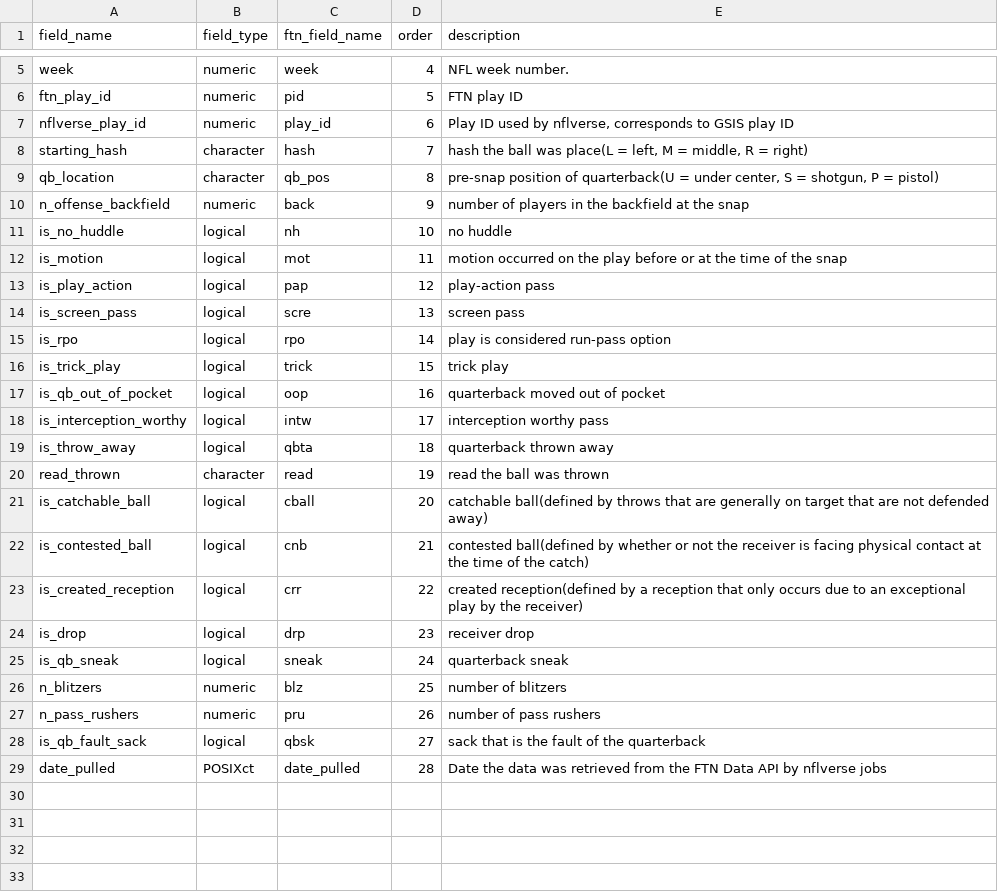
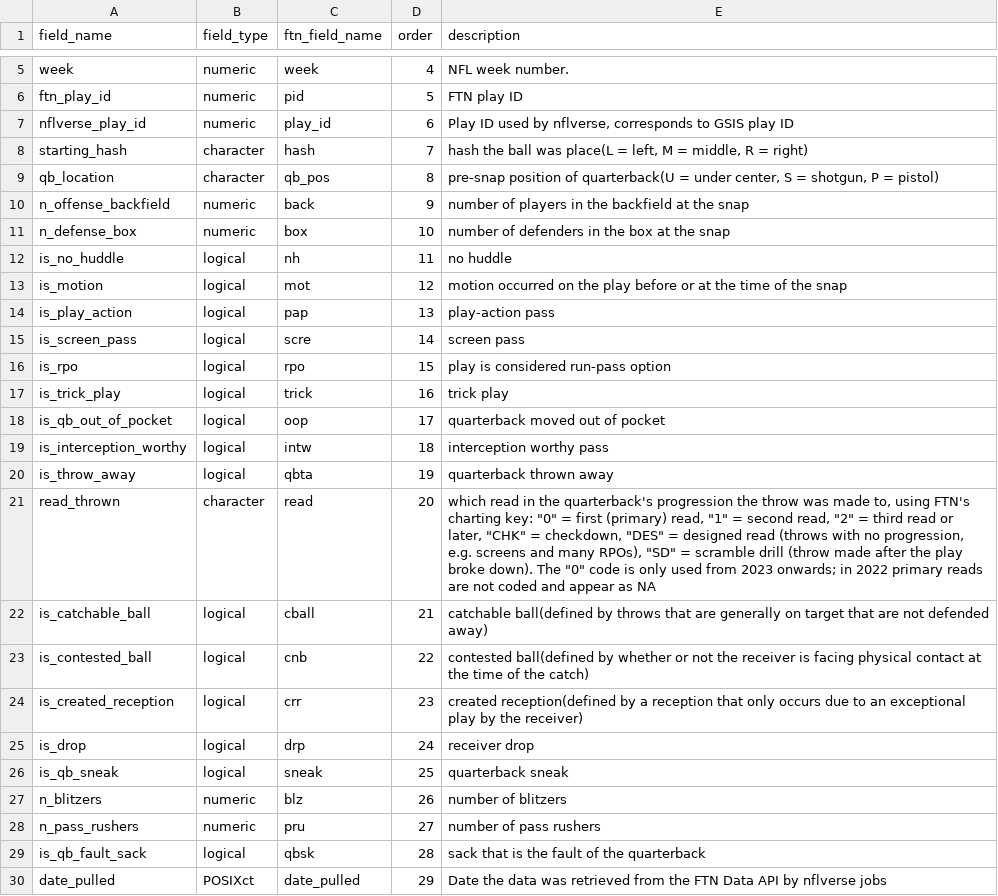
Before and after one commit to nflverse/nflreadr, a CSV file: data-raw/dictionary_ftn_charting.csv, drawn as a sheet; only a part is shown, gaps mark what is left out.

Commit message:
Improve FTN data dict (#319)
Closes #216

* Adds missing `n_defense_box` to the data dictionary for FTN charting
* Adds `read_thrown` definitions
* Adds `load_ftn_charting` to `data-raw/dictionary_check.R`.

---------

Co-authored-by: John Edwards <9289685+john-b-edwards@users.noreply.github.com>

```diff
--- a/data-raw/dictionary_ftn_charting.csv
+++ b/data-raw/dictionary_ftn_charting.csv
@@ -10,20 +10,21 @@ qb_location,character,qb_pos,8,"pre-snap position of quarterback(U = under cente
 n_offense_backfield,numeric,back,9,number of players in the backfield at the snap
-is_no_huddle,logical,nh,10,no huddle
-is_motion,logical,mot,11,motion occurred on the play before or at the time of the snap
-is_play_action,logical,pap,12,play-action pass
-is_screen_pass,logical,scre,13,screen pass
-is_rpo,logical,rpo,14,play is considered run-pass option
-is_trick_play,logical,trick,15,trick play
-is_qb_out_of_pocket,logical,oop,16,quarterback moved out of pocket
-is_interception_worthy,logical,intw,17,interception worthy pass
-is_throw_away,logical,qbta,18,quarterback thrown away
-read_thrown,character,read,19,read the ball was thrown
-is_catchable_ball,logical,cball,20,catchable ball(defined by throws that are generally on target that are not defended away)
-is_contested_ball,logical,cnb,21,contested ball(defined by whether or not the receiver is facing physical contact at the time of the catch)
-is_created_reception,logical,crr,22,created reception(defined by a reception that only occurs due to an exceptional play by the receiver)
-is_drop,logical,drp,23,receiver drop
-is_qb_sneak,logical,sneak,24,quarterback sneak
-n_blitzers,numeric,blz,25,number of blitzers
-n_pass_rushers,numeric,pru,26,number of pass rushers
-is_qb_fault_sack,logical,qbsk,27,sack that is the fault of the quarterback
-date_pulled,POSIXct,date_pulled,28,Date the data was retrieved from the FTN Data API by nflverse jobs
+n_defense_box,numeric,box,10,number of defenders in the box at the snap
+is_no_huddle,logical,nh,11,no huddle
+is_motion,logical,mot,12,motion occurred on the play before or at the time of the snap
+is_play_action,logical,pap,13,play-action pass
+is_screen_pass,logical,scre,14,screen pass
+is_rpo,logical,rpo,15,play is considered run-pass option
+is_trick_play,logical,trick,16,trick play
+is_qb_out_of_pocket,logical,oop,17,quarterback moved out of pocket
+is_interception_worthy,logical,intw,18,interception worthy pass
+is_throw_away,logical,qbta,19,quarterback thrown away
+read_thrown,character,read,20,"which read in the quarterback's progression the throw was made to, using FTN's charting key: ""0"" = first (primary) read, ""1"" = second read, ""2"" = third read or later, ""CHK"" = checkdown, ""DES"" = designed read (throws with no progression, e.g. screens and many RPOs), ""SD"" = scramble drill (throw made after the play broke down). The ""0"" code is only used from 2023 onwards; in 2022 primary reads are not coded and appear as NA"
+is_catchable_ball,logical,cball,21,catchable ball(defined by throws that are generally on target that are not defended away)
+is_contested_ball,logical,cnb,22,contested ball(defined by whether or not the receiver is facing physical contact at the time of the catch)
+is_created_reception,logical,crr,23,created reception(defined by a reception that only occurs due to an exceptional play by the receiver)
+is_drop,logical,drp,24,receiver drop
+is_qb_sneak,logical,sneak,25,quarterback sneak
+n_blitzers,numeric,blz,26,number of blitzers
+n_pass_rushers,numeric,pru,27,number of pass rushers
+is_qb_fault_sack,logical,qbsk,28,sack that is the fault of the quarterback
+date_pulled,POSIXct,date_pulled,29,Date the data was retrieved from the FTN Data API by nflverse jobs
```
Also changed, not shown: 26 other files.
